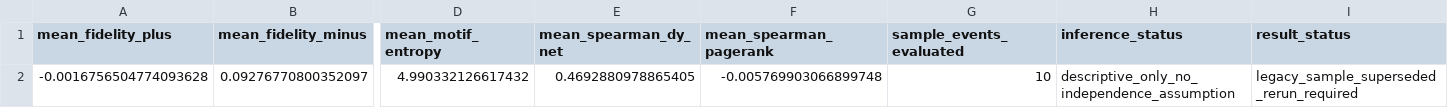
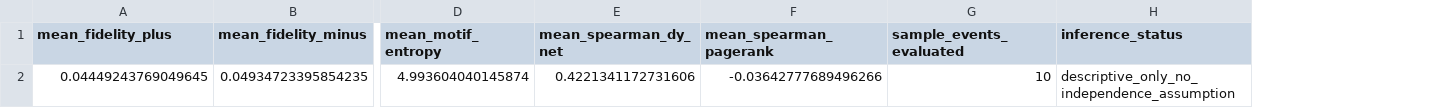
Before and after one commit to da-ksh-esh/CryptoGraph, a CSV file: reports/explanation_validation.csv, drawn as a sheet; only a part is shown, gaps mark what is left out; removed rows and columns are numbered as before the commit, all else as after; rows hold the shown columns only; the diff names each change by its address in the sheet, - before the commit and + after, or states it on an @@ line.

```diff
--- a/reports/explanation_validation.csv
+++ b/reports/explanation_validation.csv
-column I (result_status), empty
-row 2: -0.0016756504774093628 | 0.09276770800352097 | 4.990332126617432 | 0.4692880978865405 | -0.005769903066899748 | 10 | descriptive_only_no_independence_assumption | legacy_sample_superseded_rerun_required
+row 2: 0.04449243769049645 | 0.04934723395854235 | 4.993604040145874 | 0.4221341172731606 | -0.03642777689496266 | 10 | descriptive_only_no_independence_assumption
```
Also changed, not shown: reports/tempme_explanations.csv, 8 other files.
